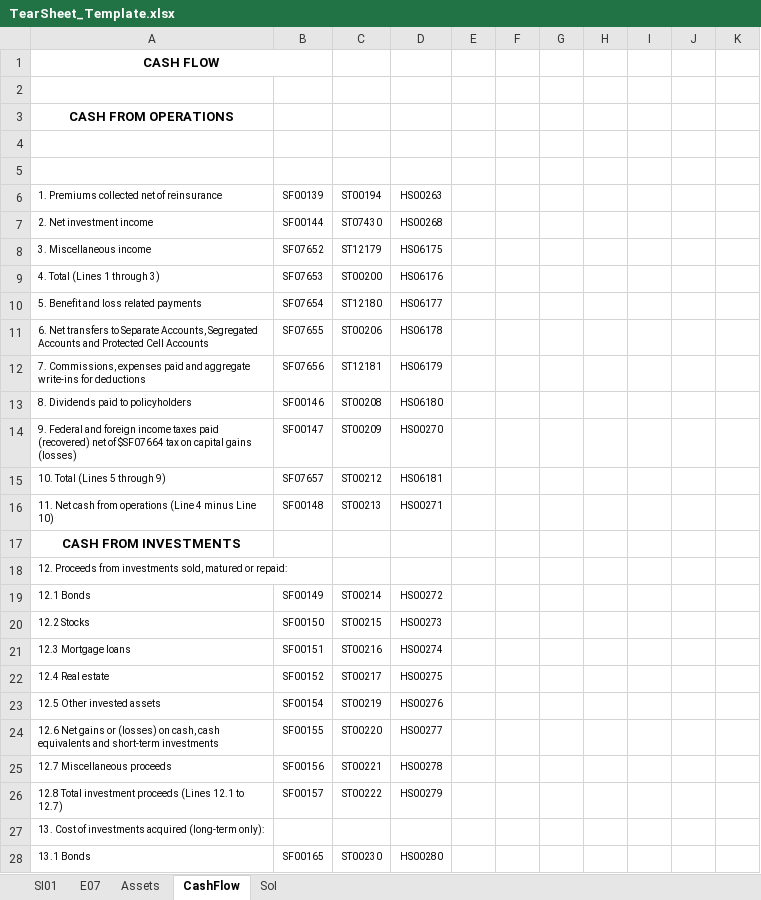
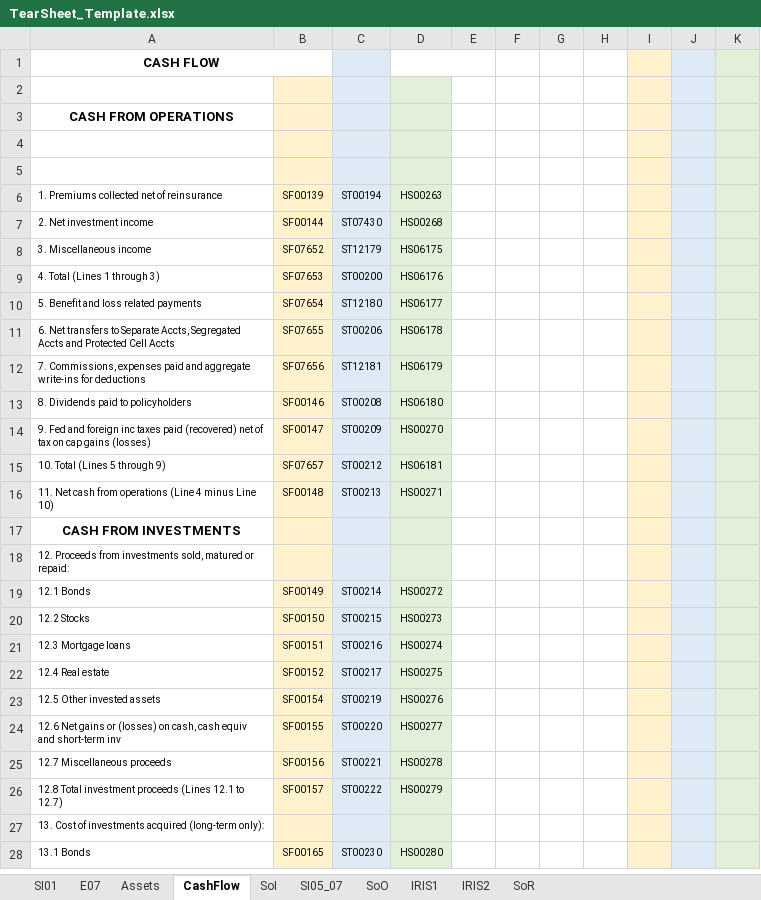
Before and after one commit to tjevon/aumi, an Excel workbook: data/templates/TearSheet_Template.xlsx, sheet CashFlow, drawn as a sheet; only a part is shown; values as stored, in another font and other column widths than the file's, no borders; the diff covers the shown part only; the diff names each change by its address in the sheet, - before the commit and + after, or states it on an @@ line.

```diff
--- a/data/templates/TearSheet_Template.xlsx (sheet CashFlow)
+++ b/data/templates/TearSheet_Template.xlsx (sheet CashFlow)
+sheet tab: SI05_07
+sheet tab: SoO
+sheet tab: IRIS1
+sheet tab: IRIS2
+sheet tab: SoR
-C1:C28 fill: none
+C1:C28 fill: #DEEBF7
+D1:E1 merged
-I1:I28 fill: none
+I1:I28 fill: #FFF2CC
-J1:J28 fill: none
+J1:J28 fill: #DEEBF7
-K1:K28 fill: none
+K1:K28 fill: #E2F0D9
-B2:B28 fill: none
+B2:B28 fill: #FFF2CC
-D2:D28 fill: none
+D2:D28 fill: #E2F0D9
-A11: …to Separate Accounts, Segregated Accounts and Protected Cell Accounts
+A11: …to Separate Accts, Segregated Accts and Protected Cell Accts
-A14: 9. Federal and foreign income taxes paid (recovered) net of $SF07664 tax on capital gains (losses)
+A14: 9. Fed and foreign inc taxes paid (recovered) net of tax on cap gains (losses)
-A24: …cash, cash equivalents and short-term investments
+A24: …cash, cash equiv and short-term inv
```
Also changed, not shown: 25 edited cells and cell formats elsewhere in this sheet, sheet SI01, sheet Assets, sheet E07, sheet SoI, 34 other files.
